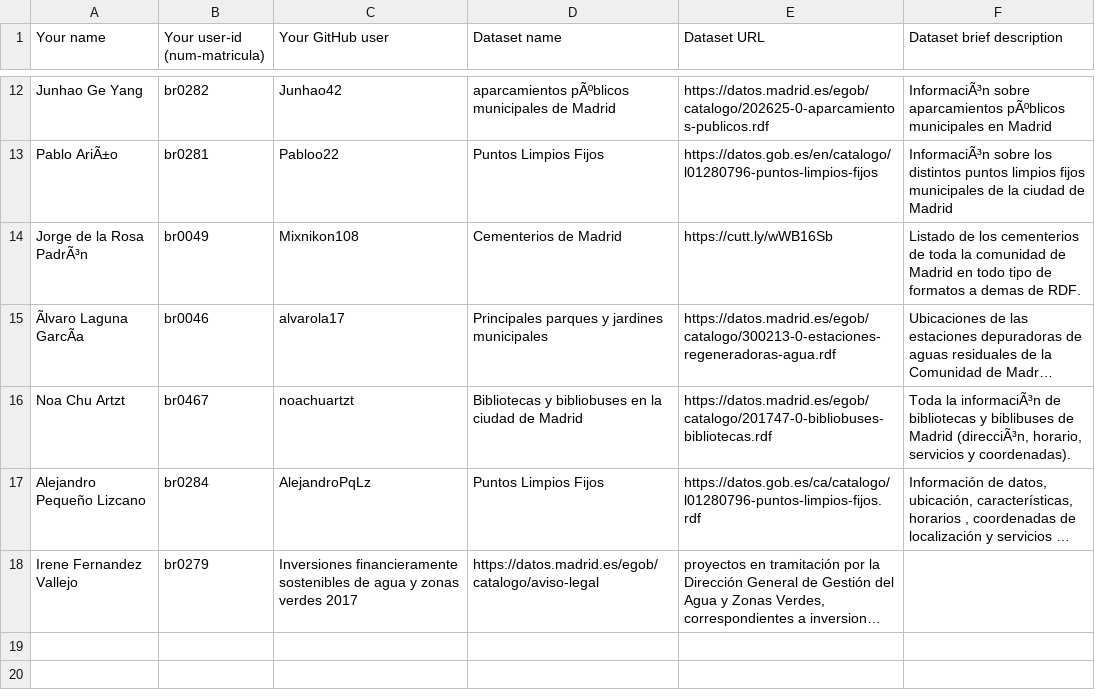
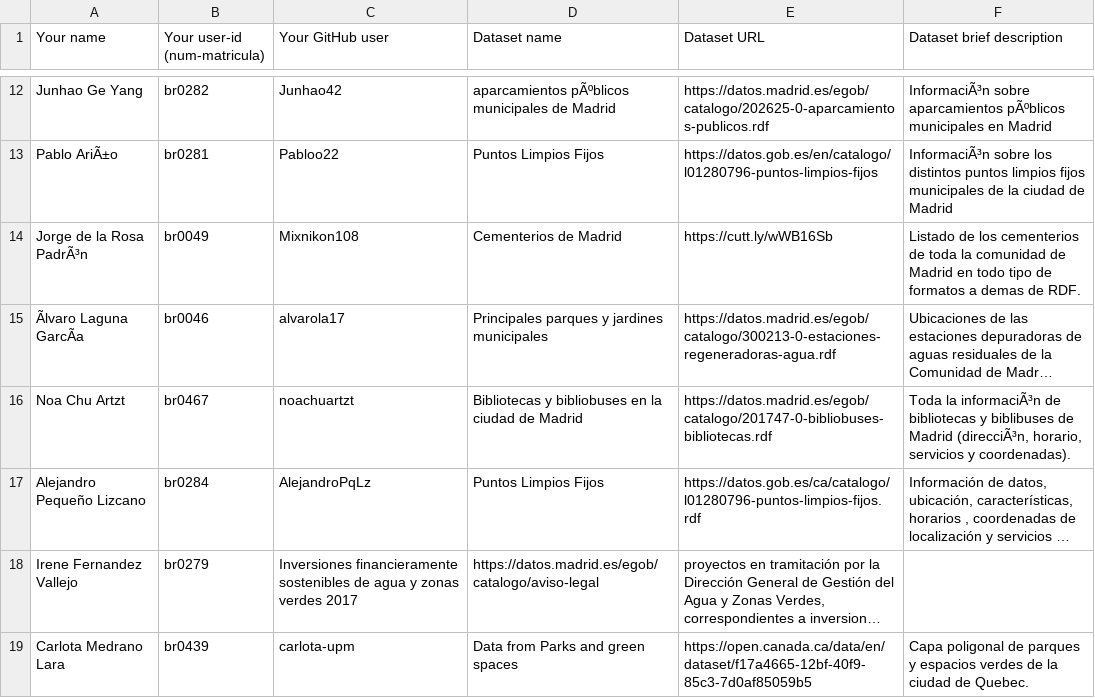
Before and after one commit to pablohfdez/LinkedData2021-2022, a CSV file: Assignment1/DatasetDescriptions.csv, drawn as a sheet; only a part is shown, gaps mark what is left out; long unchanged cells end in …; the diff names each change by its address in the sheet, - before the commit and + after, or states it on an @@ line.

Commit message:
Update DatasetDescriptions.csv

```diff
--- a/Assignment1/DatasetDescriptions.csv
+++ b/Assignment1/DatasetDescriptions.csv
+row 19: Carlota Medrano Lara | br0439 | carlota-upm | Data from Parks and green spaces | https://open.canada.ca/data/en/dataset/f17a4665-12bf-40f9-85c3-7d0af85059b5 | Capa poligonal de parques y espacios verdes de la ciudad de Quebec.
```
